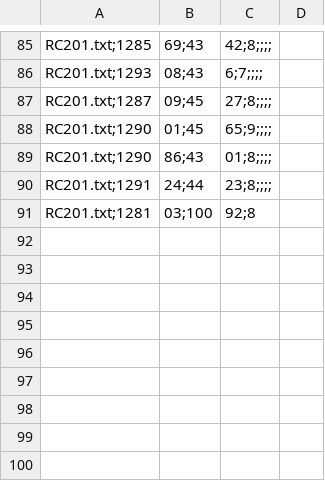
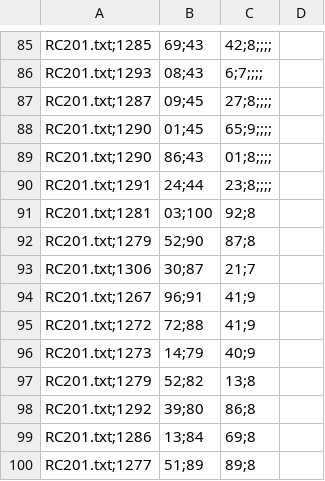
Before and after one commit to fmileto/omaa_l1, a CSV file: bin/solutions.csv, drawn as a sheet; only a part is shown, gaps mark what is left out.

```diff
--- a/bin/solutions.csv
+++ b/bin/solutions.csv
@@ -91 +91,10 @@ RC201.txt;1291,24;44,23;8;;;;
 RC201.txt;1281,03;100,92;8
+RC201.txt;1279,52;90,87;8
+RC201.txt;1306,30;87,21;7
+RC201.txt;1267,96;91,41;9
+RC201.txt;1272,72;88,41;9
+RC201.txt;1273,14;79,40;9
+RC201.txt;1279,52;82,13;8
+RC201.txt;1292,39;80,86;8
+RC201.txt;1286,13;84,69;8
+RC201.txt;1277,51;89,89;8
```
Also changed, not shown: output/solutions.csv, 1 other file.
